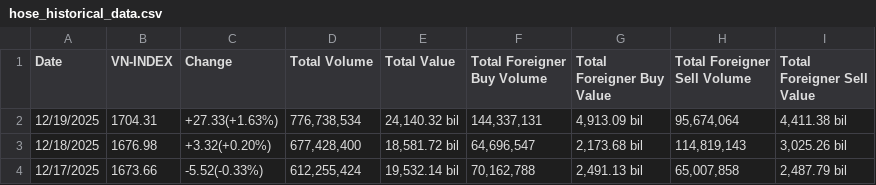
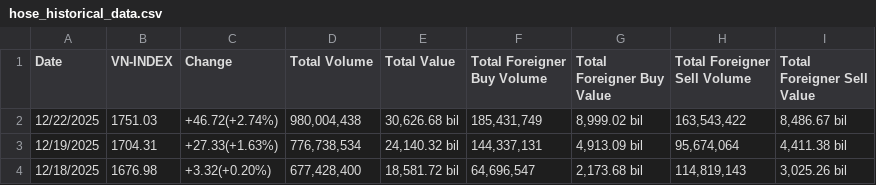
Before and after one commit to knam2609/vn_index, a CSV file: raw_data/vn_index_data/hose_historical_data.csv, drawn as a sheet; only a part is shown; the shorter side is filled out with more unchanged rows; the diff names each change by its address in the sheet, - before the commit and + after, or states it on an @@ line.

```diff
--- a/raw_data/vn_index_data/hose_historical_data.csv
+++ b/raw_data/vn_index_data/hose_historical_data.csv
+row 2: 12/22/2025 | 1751.03 | +46.72(+2.74%) | 980,004,438 | 30,626.68 bil | 185,431,749 | 8,999.02 bil | 163,543,422 | 8,486.67 bil
```
Also changed, not shown: forecast_result/vn_index/final_LSTM.csv, forecast_result/vn_index/final_Transformer.csv, 7 other files.
